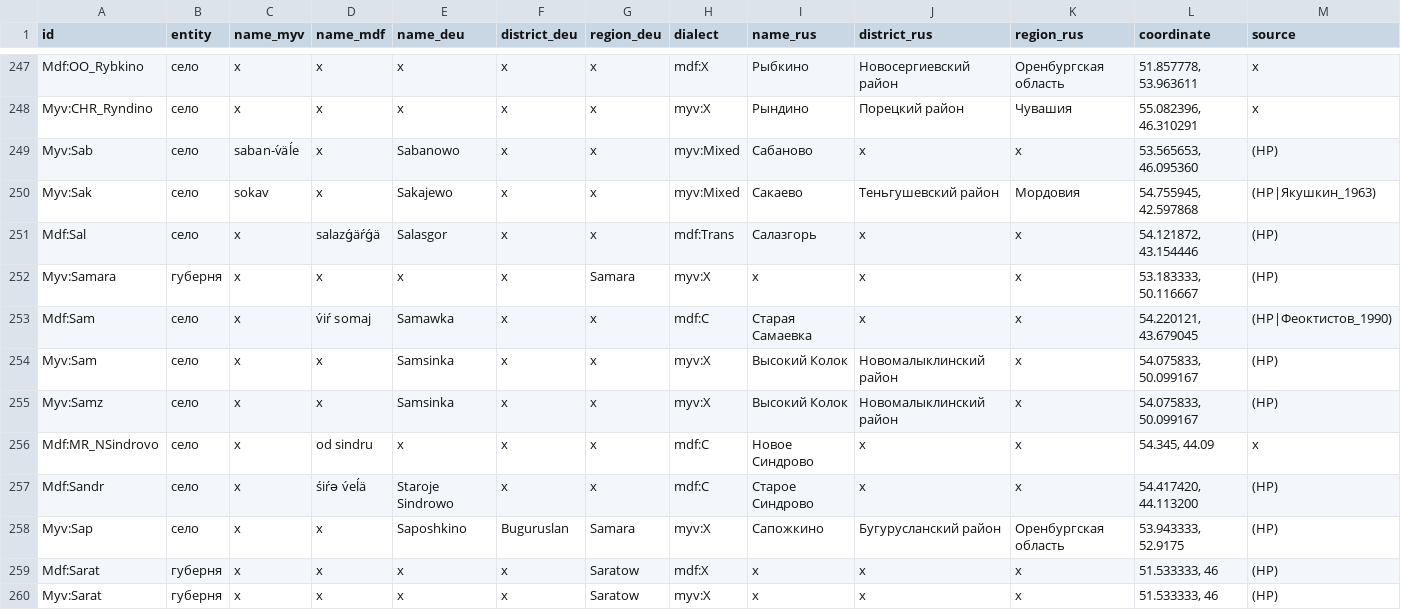
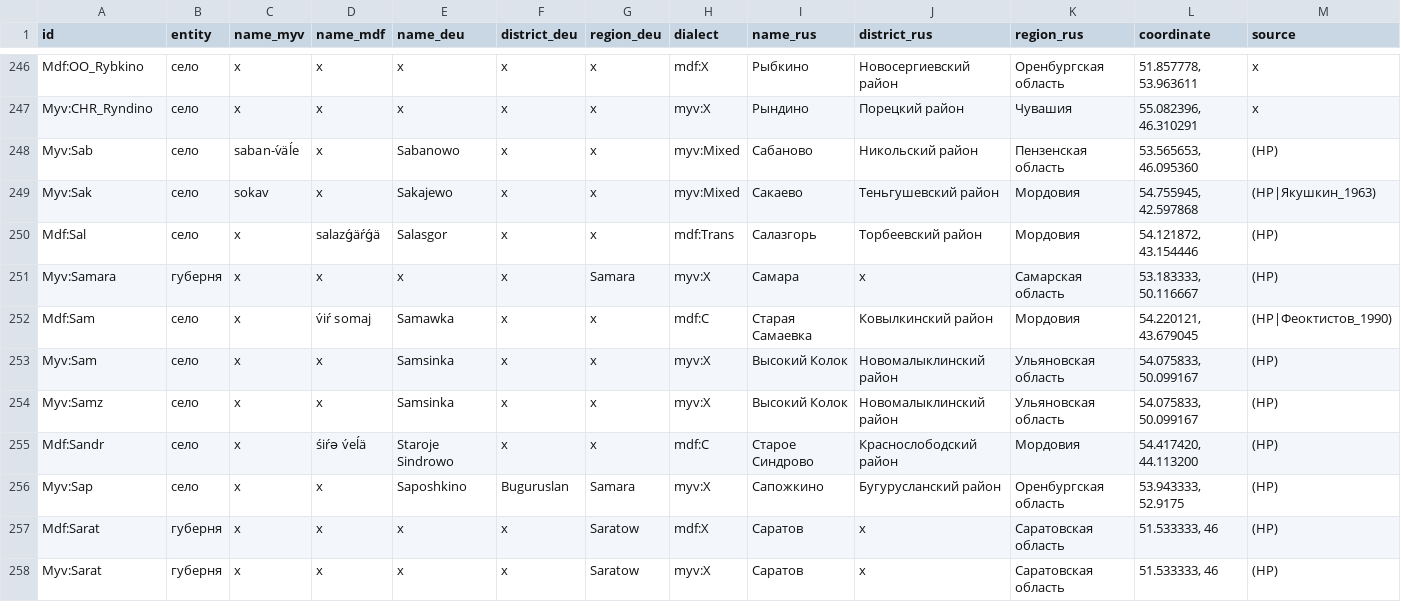
Before and after one commit to rueter/Mordvin-Varieties, a CSV file: PMW_locale_01.csv, drawn as a sheet; only a part is shown, gaps mark what is left out; the diff covers the shown part only.

Commit message:
Update PMW_locale_01.csv
@nikopartanen Almost there, I will use
Журавль_auth for indicating writters from a specific place.
If there are more than 2x _auth in a locale, we can deem it language locale.

```diff
--- a/PMW_locale_01.csv
+++ b/PMW_locale_01.csv
@@ -248,13 +247,12 @@ Mdf:OO_Rybkino,село,x,x,x,x,x,mdf:X,Рыбкино,Новосергиевс
 Myv:CHR_Ryndino,село,x,x,x,x,x,myv:X,Рындино,Порецкий район,Чувашия,"55.082396, 46.310291",x
-Myv:Sab,село,saban-v́äĺe,x,Sabanowo,x,x,myv:Mixed,Сабаново,x,x,"53.565653, 46.095360",(HP)
+Myv:Sab,село,saban-v́äĺe,x,Sabanowo,x,x,myv:Mixed,Сабаново,Никольский район,Пензенская область,"53.565653, 46.095360",(HP)
 Myv:Sak,село,sokav,x,Sakajewo,x,x,myv:Mixed,Сакаево,Теньгушевский район,Мордовия,"54.755945, 42.597868",(HP|Якушкин_1963)
-Mdf:Sal,село,x,salazǵäŕǵä,Salasgor,x,x,mdf:Trans,Салазгорь,x,x,"54.121872, 43.154446",(HP)
-Myv:Samara,губерня,x,x,x,x,Samara,myv:X,x,x,x,"53.183333, 50.116667",(HP)
-Mdf:Sam,село,x,v́iŕ somaj,Samawka,x,x,mdf:C,Старая Самаевка,x,x,"54.220121, 43.679045",(HP|Феоктистов_1990)
-Myv:Sam,село,x,x,Samsinka,x,x,myv:X,Высокий Колок,Новомалыклинский район,x,"54.075833, 50.099167",(HP)
-Myv:Samz,село,x,x,Samsinka,x,x,myv:X,Высокий Колок,Новомалыклинский район,x,"54.075833, 50.099167",(HP)
-Mdf:MR_NSindrovo,село,x,od sindru,x,x,x,mdf:C,Новое Синдрово,x,x,"54.345, 44.09",x
-Mdf:Sandr,село,x,śiŕə v́eĺä,Staroje Sindrowo,x,x,mdf:C,Старое Синдрово,x,x,"54.417420, 44.113200",(HP)
+Mdf:Sal,село,x,salazǵäŕǵä,Salasgor,x,x,mdf:Trans,Салазгорь,Торбеевский район,Мордовия,"54.121872, 43.154446",(HP)
+Myv:Samara,губерня,x,x,x,x,Samara,myv:X,Самара,x,Самарская область,"53.183333, 50.116667",(HP)
+Mdf:Sam,село,x,v́iŕ somaj,Samawka,x,x,mdf:C,Старая Самаевка,Ковылкинский район,Мордовия,"54.220121, 43.679045",(HP|Феоктистов_1990)
+Myv:Sam,село,x,x,Samsinka,x,x,myv:X,Высокий Колок,Новомалыклинский район,Ульяновская область,"54.075833, 50.099167",(HP)
+Myv:Samz,село,x,x,Samsinka,x,x,myv:X,Высокий Колок,Новомалыклинский район,Ульяновская область,"54.075833, 50.099167",(HP)
+Mdf:Sandr,село,x,śiŕə v́eĺä,Staroje Sindrowo,x,x,mdf:C,Старое Синдрово,Краснослободский район,Мордовия,"54.417420, 44.113200",(HP)
 Myv:Sap,село,x,x,Saposhkino,Buguruslan,Samara,myv:X,Сапожкино,Бугурусланский район,Оренбургская область,"53.943333, 52.9175",(HP)
-Mdf:Sarat,губерня,x,x,x,x,Saratow,mdf:X,x,x,x,"51.533333, 46",(HP)
-Myv:Sarat,губерня,x,x,x,x,Saratow,myv:X,x,x,x,"51.533333, 46",(HP)
+Mdf:Sarat,губерня,x,x,x,x,Saratow,mdf:X,Саратов,x,Саратовская область,"51.533333, 46",(HP)
+Myv:Sarat,губерня,x,x,x,x,Saratow,myv:X,Саратов,x,Саратовская область,"51.533333, 46",(HP)
```
Also changed, not shown: 1 removed row and 112 edited cells elsewhere in this file.
